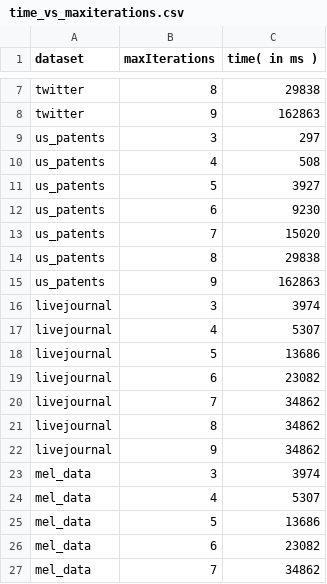
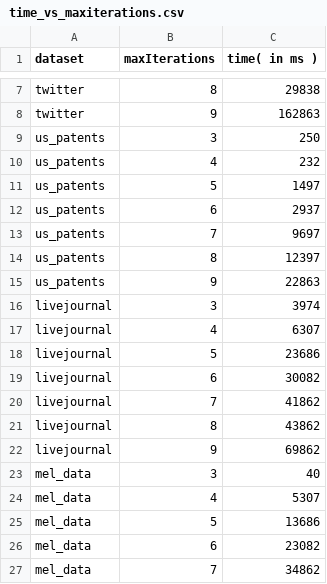
Before and after one commit to mohammadzainabbas/neo4j-pregel, a CSV file: results/thesis/time_vs_maxiterations.csv, drawn as a sheet; only a part is shown, gaps mark what is left out.

Commit message:
Work in progress

```diff
--- a/results/thesis/time_vs_maxiterations.csv
+++ b/results/thesis/time_vs_maxiterations.csv
@@ -8,17 +8,17 @@ twitter,8,29838
 twitter,9,162863
-us_patents,3,297
-us_patents,4,508
-us_patents,5,3927
-us_patents,6,9230
-us_patents,7,15020
-us_patents,8,29838
-us_patents,9,162863
+us_patents,3,250
+us_patents,4,232
+us_patents,5,1497
+us_patents,6,2937
+us_patents,7,9697
+us_patents,8,12397
+us_patents,9,22863
 livejournal,3,3974
-livejournal,4,5307
-livejournal,5,13686
-livejournal,6,23082
-livejournal,7,34862
-livejournal,8,34862
-livejournal,9,34862
-mel_data,3,3974
+livejournal,4,6307
+livejournal,5,23686
+livejournal,6,30082
+livejournal,7,41862
+livejournal,8,43862
+livejournal,9,69862
+mel_data,3,40
 mel_data,4,5307
```
